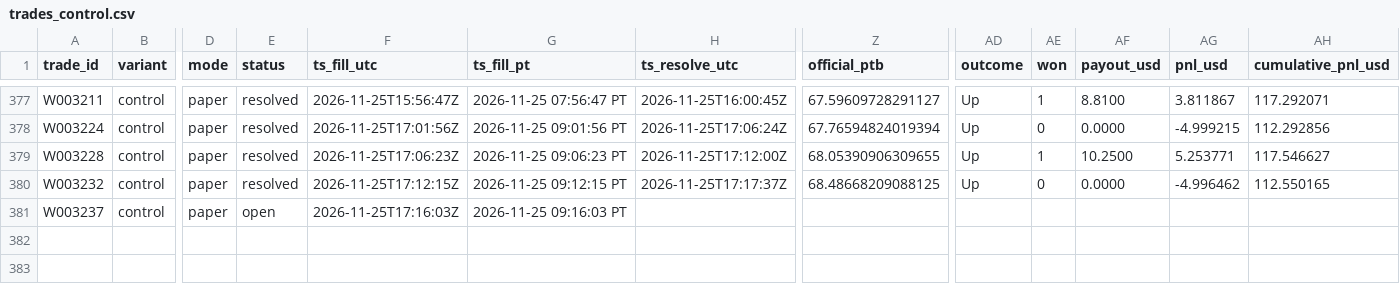
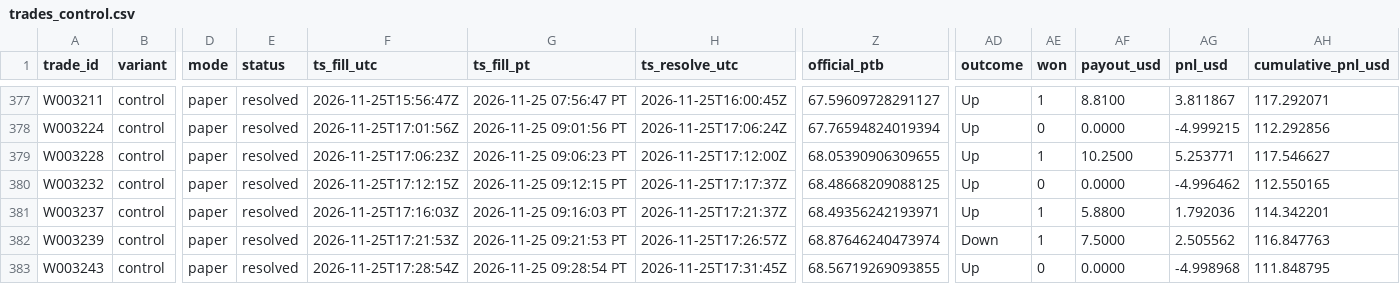
Before and after one commit to michaeldeuchar-dotcom/sol-paper-bot, a CSV file: data/week2/trades_control.csv, drawn as a sheet; only a part is shown, gaps mark what is left out; rows hold the shown columns only; the diff names each change by its address in the sheet, - before the commit and + after, or states it on an @@ line.

```diff
--- a/data/week2/trades_control.csv
+++ b/data/week2/trades_control.csv
-E381 (status): open
+E381 (status): resolved
-H381 (ts_resolve_utc): (empty)
+H381 (ts_resolve_utc): 2026-11-25T17:21:37Z
-Z381 (official_ptb): (empty)
+Z381 (official_ptb): 68.49356242193971
-AD381 (outcome): (empty)
+AD381 (outcome): Up
-AE381 (won): (empty)
+AE381 (won): 1
-AF381 (payout_usd): (empty)
+AF381 (payout_usd): 5.8800
-AG381 (pnl_usd): (empty)
+AG381 (pnl_usd): 1.792036
-AH381 (cumulative_pnl_usd): (empty)
+AH381 (cumulative_pnl_usd): 114.342201
+row 382: W003239 | control | paper | resolved | 2026-11-25T17:21:53Z | 2026-11-25 09:21:53 PT | 2026-11-25T17:26:57Z | 68.87646240473974 | Down | 1 | 7.5000 | 2.505562 | 116.847763
+row 383: W003243 | control | paper | resolved | 2026-11-25T17:28:54Z | 2026-11-25 09:28:54 PT | 2026-11-25T17:31:45Z | 68.56719269093855 | Up | 0 | 0.0000 | -4.998968 | 111.848795
```
Also changed, not shown: data/week2/trades_auto_pick.csv, data/week2/trades_crowd.csv, 7 other files.
